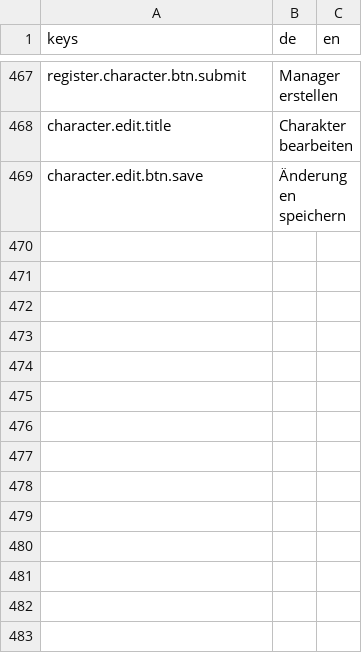
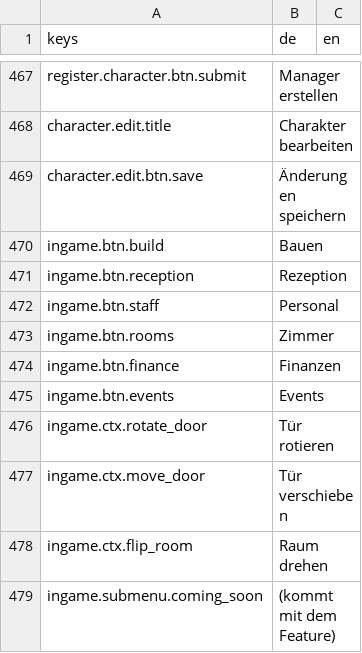
Before and after one commit to pengels24/homasim-godot, a CSV file: translations/de.csv, drawn as a sheet; only a part is shown, gaps mark what is left out.

```diff
--- a/translations/de.csv
+++ b/translations/de.csv
@@ -469 +469,11 @@ keys,de,en
 "character.edit.btn.save","Änderungen speichern",""
+"ingame.btn.build","Bauen",""
+"ingame.btn.reception","Rezeption",""
+"ingame.btn.staff","Personal",""
+"ingame.btn.rooms","Zimmer",""
+"ingame.btn.finance","Finanzen",""
+"ingame.btn.events","Events",""
+"ingame.ctx.rotate_door","Tür rotieren",""
+"ingame.ctx.move_door","Tür verschieben",""
+"ingame.ctx.flip_room","Raum drehen",""
+"ingame.submenu.coming_soon","(kommt mit dem Feature)",""
```
Also changed, not shown: 16 other files.
